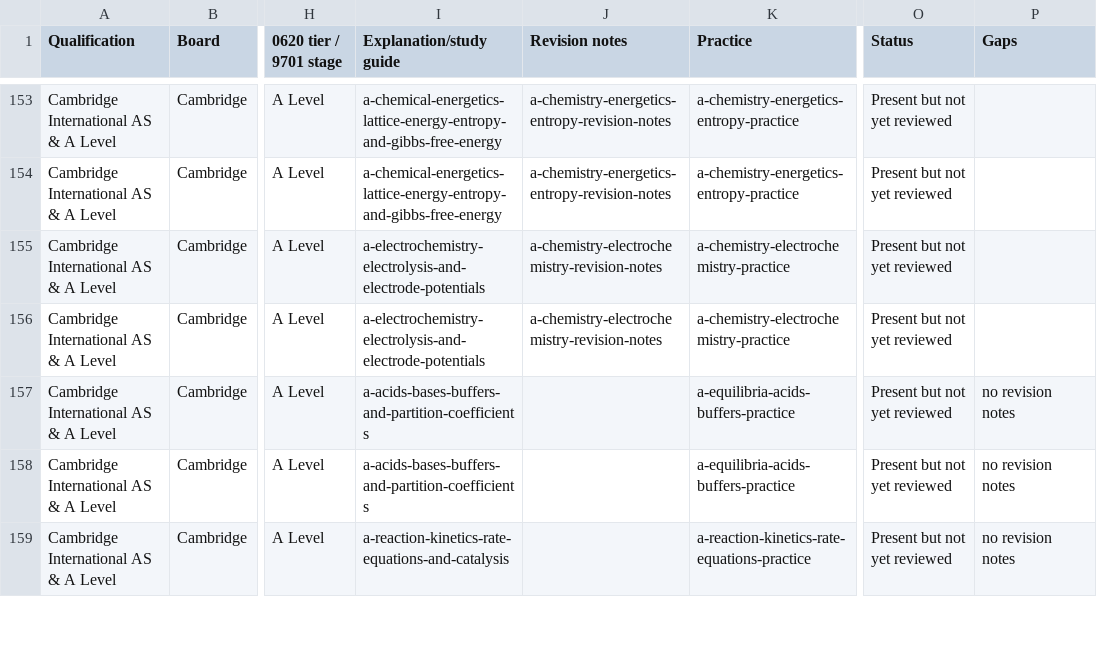
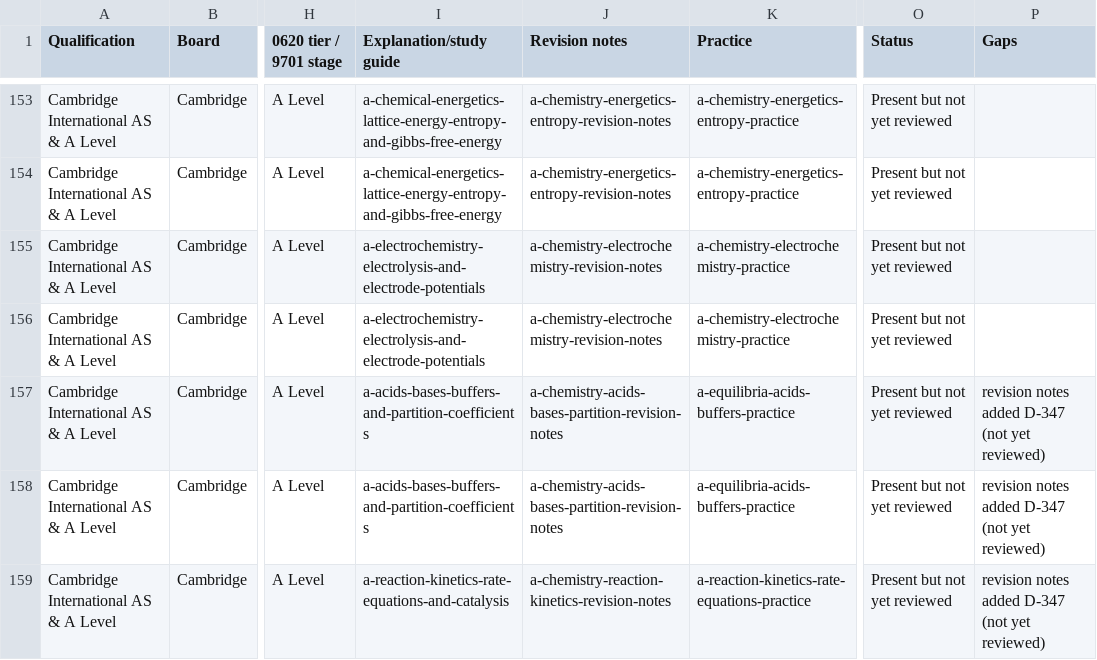
Before and after one commit to Nouman1608/MB, a CSV file: docs/content-review/coverage-matrix-cambridge-chemistry-2026-09-27.csv, drawn as a sheet; only a part is shown, gaps mark what is left out; the diff covers the shown part only; the diff names each change by its address in the sheet, - before the commit and + after, or states it on an @@ line.

```diff
--- a/docs/content-review/coverage-matrix-cambridge-chemistry-2026-09-27.csv
+++ b/docs/content-review/coverage-matrix-cambridge-chemistry-2026-09-27.csv
-J157:J158 (Revision notes): (empty)
+J157:J158 (Revision notes): a-chemistry-acids-bases-partition-revision-notes
-P157:P159 (Gaps): no revision notes
+P157:P159 (Gaps): revision notes added D-347 (not yet reviewed)
-J159 (Revision notes): (empty)
+J159 (Revision notes): a-chemistry-reaction-kinetics-revision-notes
```
Also changed, not shown: 20 edited cells elsewhere in this file, 10 other files.
